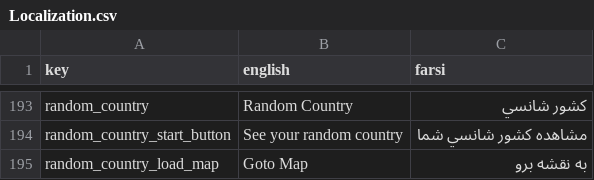
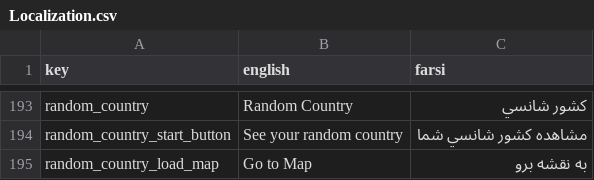
Before and after one commit to GameinSharif/Gamein2021-Client, a CSV file: Assets/Resources/Localization/Localization.csv, drawn as a sheet; only a part is shown, gaps mark what is left out.

```diff
--- a/Assets/Resources/Localization/Localization.csv
+++ b/Assets/Resources/Localization/Localization.csv
@@ -194,2 +194,2 @@
 "random_country_start_button","See your random country","مشاهده کشور شانسي شما"
-"random_country_load_map","Goto Map","به نقشه برو"
+"random_country_load_map","Go to Map","به نقشه برو"
```
Also changed, not shown: 7 other files.
